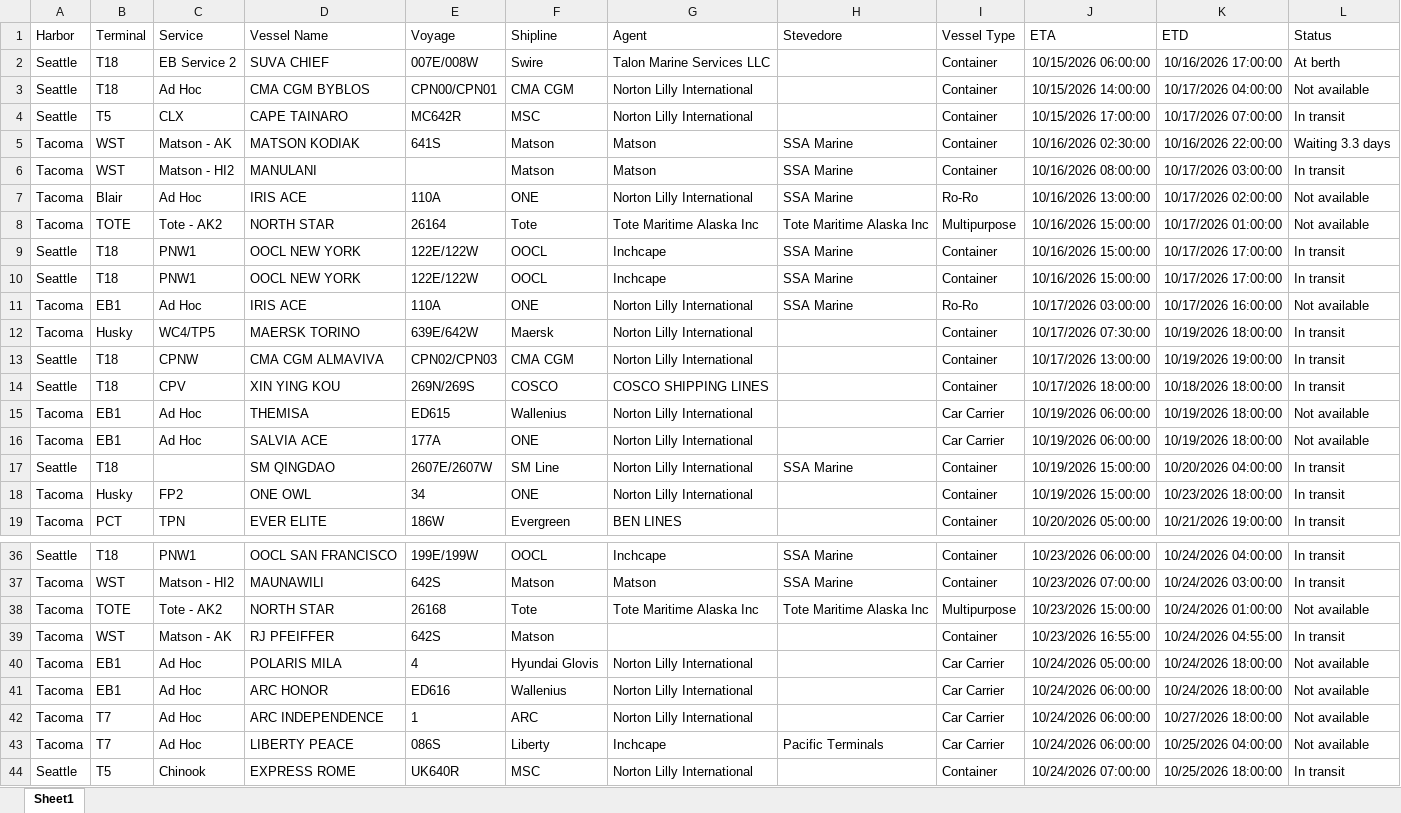
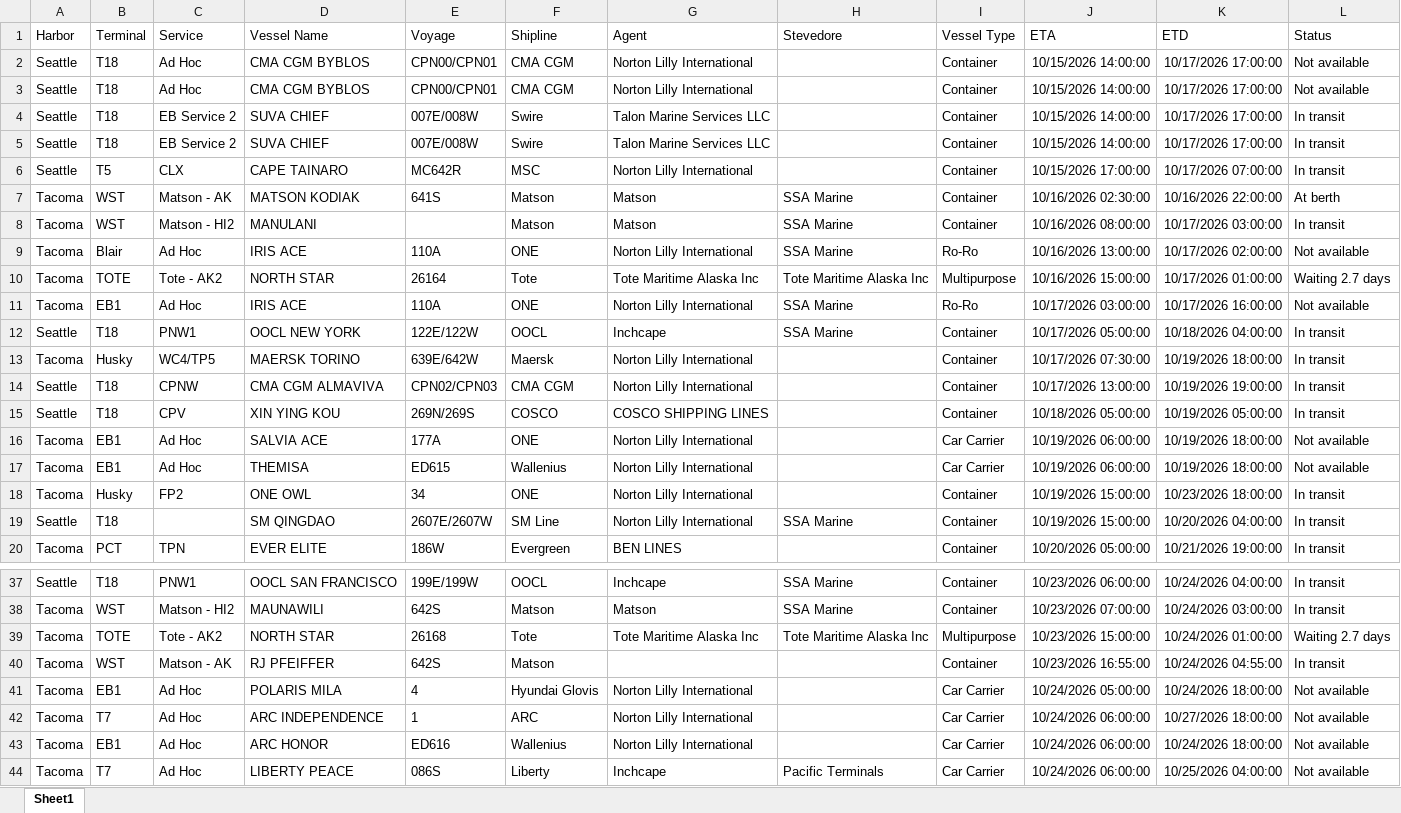
Before and after one commit to TheJoe1990/Ilwu, an Excel workbook: data/vessels/2026-10-16.xlsx, sheet Sheet1, drawn as a sheet; only a part is shown, gaps mark what is left out; the shorter side is filled out with more unchanged rows; values as stored, in another font and other column widths than the file's, no borders; table styles not drawn; removed rows and columns are numbered as before the commit, all else as after; the diff covers the shown part only; the diff names each change by its address in the sheet, - before the commit and + after, or states it on an @@ line.

```diff
--- a/data/vessels/2026-10-16.xlsx (sheet Sheet1)
+++ b/data/vessels/2026-10-16.xlsx (sheet Sheet1)
-C2 (Service): EB Service 2
+C2 (Service): Ad Hoc
-D2 (Vessel Name): SUVA CHIEF
+D2 (Vessel Name): CMA CGM BYBLOS
-E2 (Voyage): 007E/008W
+E2 (Voyage): CPN00/CPN01
-F2 (Shipline): Swire
+F2 (Shipline): CMA CGM
-G2 (Agent): Talon Marine Services LLC
+G2 (Agent): Norton Lilly International
-J2 (ETA): 10/15/2026 06:00:00
+J2 (ETA): 10/15/2026 14:00:00
-K2 (ETD): 10/16/2026 17:00:00
+K2 (ETD): 10/17/2026 17:00:00
-L2 (Status): At berth
+L2 (Status): Not available
-K3 (ETD): 10/17/2026 04:00:00
+K3 (ETD): 10/17/2026 17:00:00
+row 4: Seattle | T18 | EB Service 2 | SUVA CHIEF | 007E/008W | Swire | Talon Marine Services LLC |  | Container | 10/15/2026 14:00:00 | 10/17/2026 17:00:00 | In transit
+row 5: Seattle | T18 | EB Service 2 | SUVA CHIEF | 007E/008W | Swire | Talon Marine Services LLC |  | Container | 10/15/2026 14:00:00 | 10/17/2026 17:00:00 | In transit
-L7 (Status): Waiting 3.3 days
+L7 (Status): At berth
-L10 (Status): Not available
+L10 (Status): Waiting 2.7 days
-row 9: Seattle | T18 | PNW1 | OOCL NEW YORK | 122E/122W | OOCL | Inchcape | SSA Marine | Container | 10/16/2026 15:00:00 | 10/17/2026 17:00:00 | In transit
-row 10: Seattle | T18 | PNW1 | OOCL NEW YORK | 122E/122W | OOCL | Inchcape | SSA Marine | Container | 10/16/2026 15:00:00 | 10/17/2026 17:00:00 | In transit
+row 12: Seattle | T18 | PNW1 | OOCL NEW YORK | 122E/122W | OOCL | Inchcape | SSA Marine | Container | 10/17/2026 05:00:00 | 10/18/2026 04:00:00 | In transit
-J15 (ETA): 10/17/2026 18:00:00
+J15 (ETA): 10/18/2026 05:00:00
-K15 (ETD): 10/18/2026 18:00:00
+K15 (ETD): 10/19/2026 05:00:00
-L39 (Status): Not available
+L39 (Status): Waiting 2.7 days
```
Also changed, not shown: 1 added row, 1 removed row, 3 moved rows and 16 edited cells elsewhere in this sheet, 3 other files.
